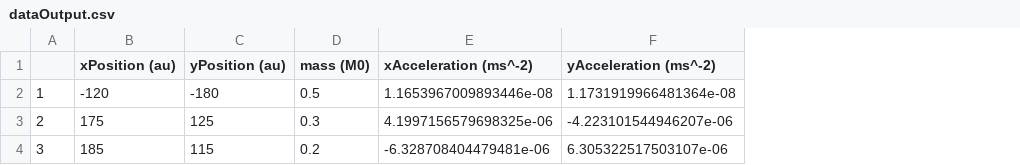
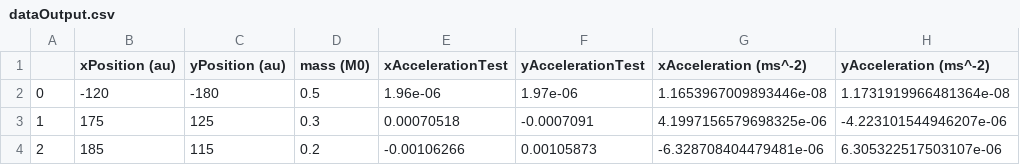
Before and after one commit to LewisN3142/N-Body-Gravity, a CSV file: dataOutput.csv, drawn as a sheet; the diff names each change by its address in the sheet, - before the commit and + after, or states it on an @@ line.

Commit message:
Refactor (modularisation)
 -- Refactored code to adhere to functional programming principles.
 -- Separated out code for data IO, plotting vectors, acceleration, etc.
 -- Added ability to import test data from file.

```diff
--- a/dataOutput.csv
+++ b/dataOutput.csv
+column E (xAccelerationTest), rows 2-4: 1.96e-06 | 0.00070518 | -0.00106266
+column F (yAccelerationTest), rows 2-4: 1.97e-06 | -0.0007091 | 0.00105873
-A2: 1
+A2: 0
-A3: 2
+A3: 1
-A4: 3
+A4: 2
```
Also changed, not shown: 4 other files.
